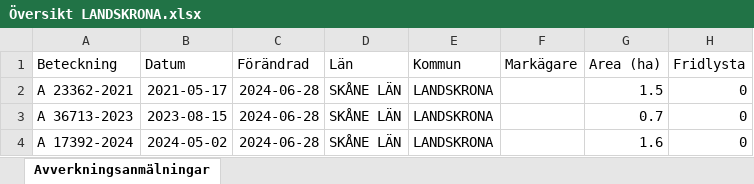
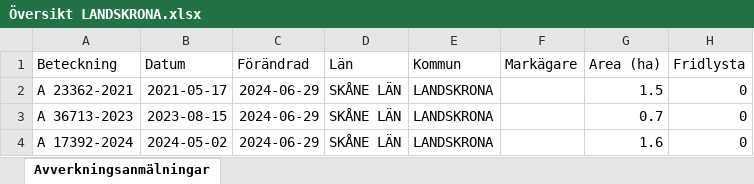
Before and after one commit to klasma/Logging_1282, an Excel workbook: Översikt LANDSKRONA.xlsx, sheet Avverkningsanmälningar, drawn as a sheet; only a part is shown; values as stored, in another font and other column widths than the file's, no borders; the diff names each change by its address in the sheet, - before the commit and + after, or states it on an @@ line.

```diff
--- a/Översikt LANDSKRONA.xlsx (sheet Avverkningsanmälningar)
+++ b/Översikt LANDSKRONA.xlsx (sheet Avverkningsanmälningar)
-C2:C4 (Förändrad): 2024-06-28
+C2:C4 (Förändrad): 2024-06-29
```
Also changed, not shown: 1 other file.
